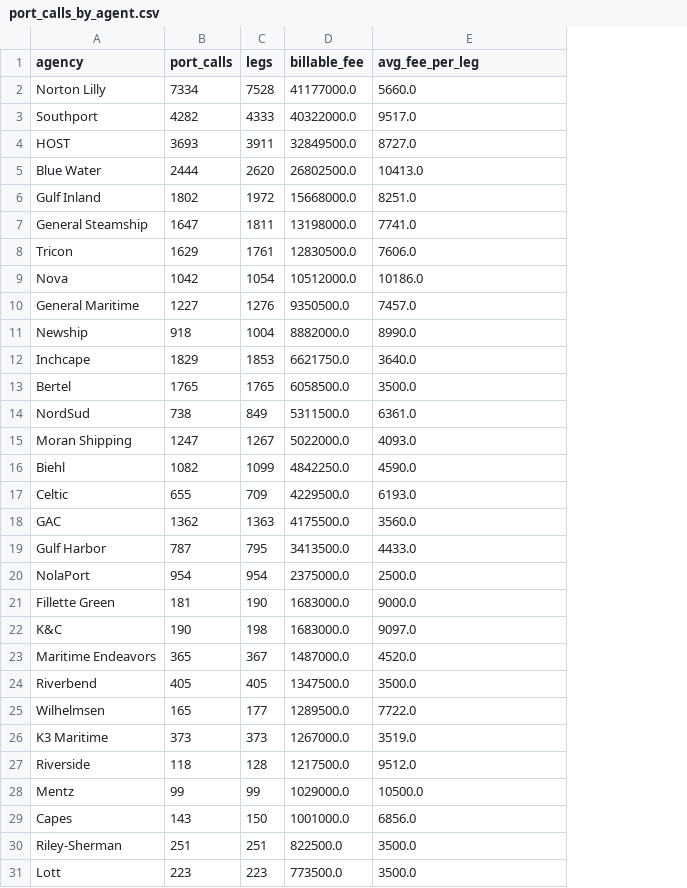
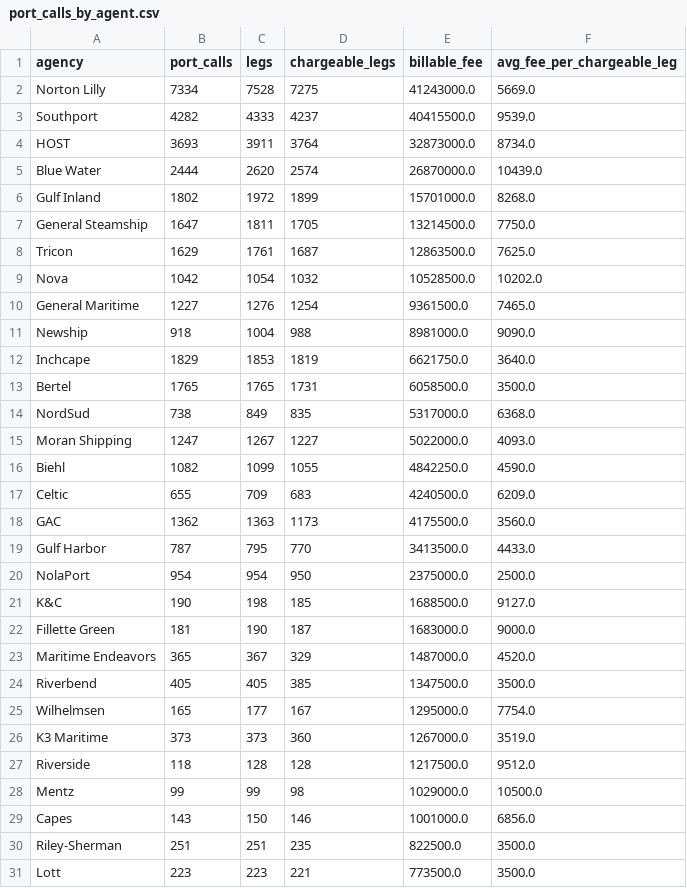
Before and after one commit to theshipsagent/mrtis-claris, a CSV file: reports/port_calls_by_agent.csv, drawn as a sheet; only a part is shown; removed rows and columns are numbered as before the commit, all else as after; the diff names each change by its address in the sheet, - before the commit and + after, or states it on an @@ line.

```diff
--- a/reports/port_calls_by_agent.csv
+++ b/reports/port_calls_by_agent.csv
+column D (chargeable_legs), rows 2-20: 7275 | 4237 | 3764 | 2574 | 1899 | 1705 | 1687 | 1032 | 1254 | 988 | 1819 | 1731 | 835 | 1227 | 1055 | 683 | 1173 | 770 | 950; rows 22-31: 187 | 329 | 385 | 167 | 360 | 128 | 98 | 146 | 235 | 221
-F1: avg_fee_per_leg
+F1: avg_fee_per_chargeable_leg
-E2 (billable_fee): 41177000.0
+E2 (billable_fee): 41243000.0
-F2 (avg_fee_per_chargeable_leg): 5660.0
+F2 (avg_fee_per_chargeable_leg): 5669.0
-E3 (billable_fee): 40322000.0
+E3 (billable_fee): 40415500.0
-F3 (avg_fee_per_chargeable_leg): 9517.0
+F3 (avg_fee_per_chargeable_leg): 9539.0
-E4 (billable_fee): 32849500.0
+E4 (billable_fee): 32873000.0
-F4 (avg_fee_per_chargeable_leg): 8727.0
+F4 (avg_fee_per_chargeable_leg): 8734.0
-E5 (billable_fee): 26802500.0
+E5 (billable_fee): 26870000.0
-F5 (avg_fee_per_chargeable_leg): 10413.0
+F5 (avg_fee_per_chargeable_leg): 10439.0
-E6 (billable_fee): 15668000.0
+E6 (billable_fee): 15701000.0
-F6 (avg_fee_per_chargeable_leg): 8251.0
+F6 (avg_fee_per_chargeable_leg): 8268.0
-E7 (billable_fee): 13198000.0
+E7 (billable_fee): 13214500.0
-F7 (avg_fee_per_chargeable_leg): 7741.0
+F7 (avg_fee_per_chargeable_leg): 7750.0
-E8 (billable_fee): 12830500.0
+E8 (billable_fee): 12863500.0
-F8 (avg_fee_per_chargeable_leg): 7606.0
+F8 (avg_fee_per_chargeable_leg): 7625.0
-E9 (billable_fee): 10512000.0
+E9 (billable_fee): 10528500.0
-F9 (avg_fee_per_chargeable_leg): 10186.0
+F9 (avg_fee_per_chargeable_leg): 10202.0
-E10 (billable_fee): 9350500.0
+E10 (billable_fee): 9361500.0
-F10 (avg_fee_per_chargeable_leg): 7457.0
+F10 (avg_fee_per_chargeable_leg): 7465.0
-E11 (billable_fee): 8882000.0
+E11 (billable_fee): 8981000.0
-F11 (avg_fee_per_chargeable_leg): 8990.0
+F11 (avg_fee_per_chargeable_leg): 9090.0
-E14 (billable_fee): 5311500.0
+E14 (billable_fee): 5317000.0
-F14 (avg_fee_per_chargeable_leg): 6361.0
+F14 (avg_fee_per_chargeable_leg): 6368.0
-E17 (billable_fee): 4229500.0
+E17 (billable_fee): 4240500.0
-F17 (avg_fee_per_chargeable_leg): 6193.0
+F17 (avg_fee_per_chargeable_leg): 6209.0
+row 21: K&C | 190 | 198 | 185 | 1688500.0 | 9127.0
-row 22: K&C | 190 | 198 | 1683000.0 | 9097.0
-E25 (billable_fee): 1289500.0
+E25 (billable_fee): 1295000.0
-F25 (avg_fee_per_chargeable_leg): 7722.0
+F25 (avg_fee_per_chargeable_leg): 7754.0
```
Also changed, not shown: reports/agency_fee_by_vessel_type.csv, reports/r5_general_cargo_bulk_impact.csv, 15 other files.
